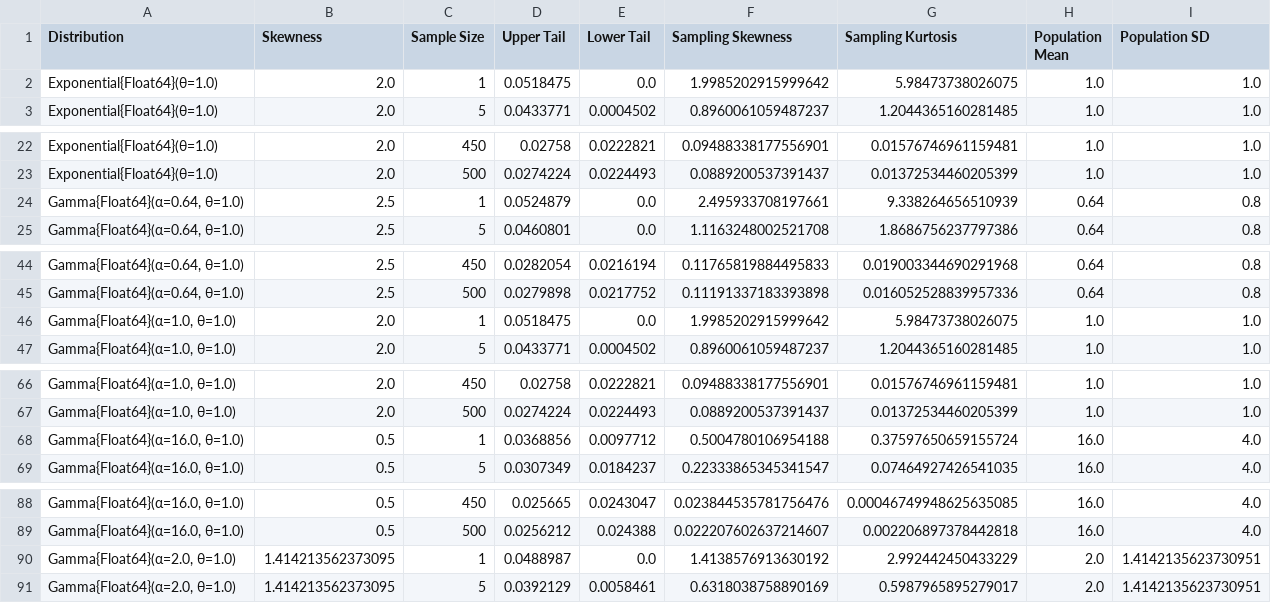
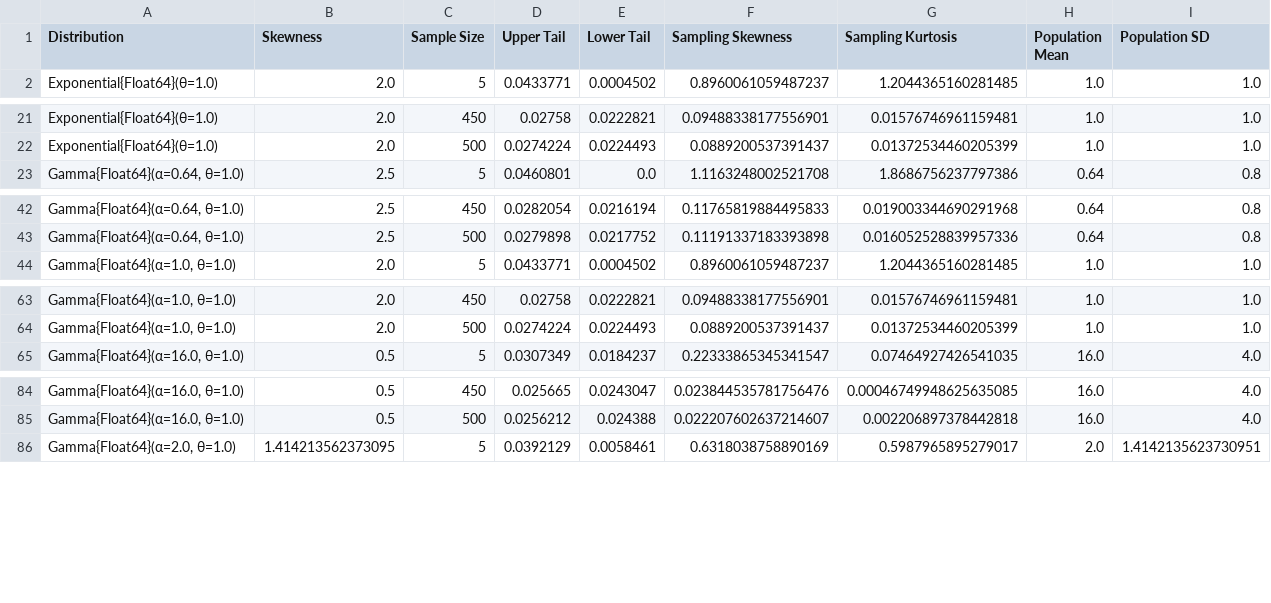
Before and after one commit to VisruthSK/CLT-Research, a CSV file: means.csv, drawn as a sheet; only a part is shown, gaps mark what is left out; the diff covers the shown part only.

```diff
--- a/means.csv
+++ b/means.csv
@@ -1,3 +1,2 @@
 Distribution,Skewness,Sample Size,Upper Tail,Lower Tail,Sampling Skewness,Sampling Kurtosis,Population Mean,Population SD
-Exponential{Float64}(θ=1.0),2.0,1,0.0518475,0.0,1.9985202915999642,5.98473738026075,1.0,1.0
 Exponential{Float64}(θ=1.0),2.0,5,0.0433771,0.0004502,0.8960061059487237,1.2044365160281485,1.0,1.0
@@ -23,3 +22,2 @@ Exponential{Float64}(θ=1.0),2.0,450,0.02758,0.0222821,0.09488338177556901,0.015
 Exponential{Float64}(θ=1.0),2.0,500,0.0274224,0.0224493,0.0889200537391437,0.01372534460205399,1.0,1.0
-"Gamma{Float64}(α=0.64, θ=1.0)",2.5,1,0.0524879,0.0,2.495933708197661,9.338264656510939,0.64,0.8
 "Gamma{Float64}(α=0.64, θ=1.0)",2.5,5,0.0460801,0.0,1.1163248002521708,1.8686756237797386,0.64,0.8
@@ -45,3 +43,2 @@ Exponential{Float64}(θ=1.0),2.0,500,0.0274224,0.0224493,0.0889200537391437,0.01
 "Gamma{Float64}(α=0.64, θ=1.0)",2.5,500,0.0279898,0.0217752,0.11191337183393898,0.016052528839957336,0.64,0.8
-"Gamma{Float64}(α=1.0, θ=1.0)",2.0,1,0.0518475,0.0,1.9985202915999642,5.98473738026075,1.0,1.0
 "Gamma{Float64}(α=1.0, θ=1.0)",2.0,5,0.0433771,0.0004502,0.8960061059487237,1.2044365160281485,1.0,1.0
@@ -67,3 +64,2 @@ Exponential{Float64}(θ=1.0),2.0,500,0.0274224,0.0224493,0.0889200537391437,0.01
 "Gamma{Float64}(α=1.0, θ=1.0)",2.0,500,0.0274224,0.0224493,0.0889200537391437,0.01372534460205399,1.0,1.0
-"Gamma{Float64}(α=16.0, θ=1.0)",0.5,1,0.0368856,0.0097712,0.5004780106954188,0.37597650659155724,16.0,4.0
 "Gamma{Float64}(α=16.0, θ=1.0)",0.5,5,0.0307349,0.0184237,0.22333865345341547,0.07464927426541035,16.0,4.0
@@ -89,3 +85,2 @@ Exponential{Float64}(θ=1.0),2.0,500,0.0274224,0.0224493,0.0889200537391437,0.01
 "Gamma{Float64}(α=16.0, θ=1.0)",0.5,500,0.0256212,0.024388,0.022207602637214607,0.002206897378442818,16.0,4.0
-"Gamma{Float64}(α=2.0, θ=1.0)",1.414213562373095,1,0.0488987,0.0,1.4138576913630192,2.992442450433229,2.0,1.4142135623730951
 "Gamma{Float64}(α=2.0, θ=1.0)",1.414213562373095,5,0.0392129,0.0058461,0.6318038758890169,0.5987965895279017,2.0,1.4142135623730951
```
Also changed, not shown: 4 removed rows elsewhere in this file, t.csv, 1 other file.
